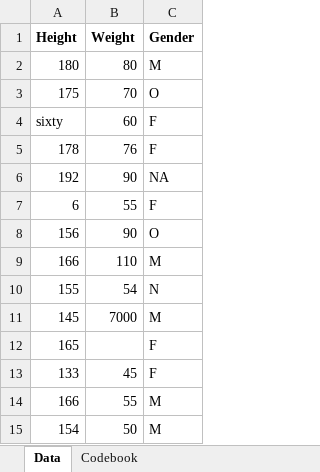
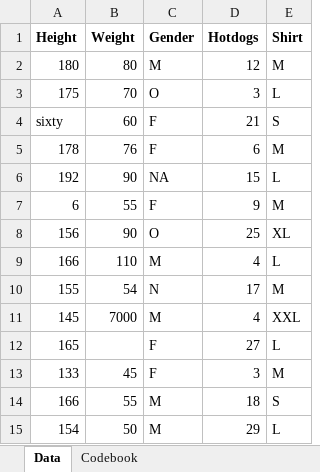
Before and after one commit to JosonSEA/EmilJoson-ready-exercise, an Excel workbook: data/raw-data/exampledata.xlsx, sheet Data, drawn as a sheet; values as stored, in another font and other column widths than the file's, no borders; the diff names each change by its address in the sheet, - before the commit and + after, or states it on an @@ line.

Commit message:
Module 3 Commit 1: added data to exampledata.xlsx

```diff
--- a/data/raw-data/exampledata.xlsx (sheet Data)
+++ b/data/raw-data/exampledata.xlsx (sheet Data)
+column D (Hotdogs), rows 2-15: 12 | 3 | 21 | 6 | 15 | 9 | 25 | 4 | 17 | 4 | 27 | 3 | 18 | 29
+column E (Shirt), rows 2-15: M | L | S | M | L | M | XL | L | M | XXL | L | M | S | L
```
Also changed, not shown: sheet Codebook, 2 other files.
